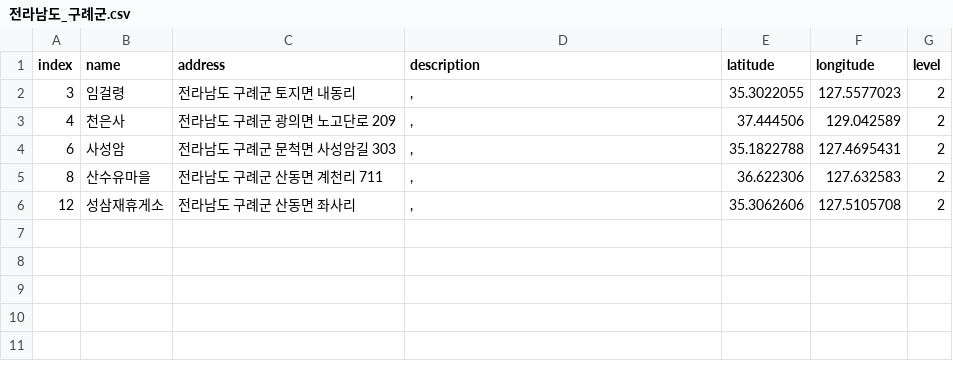
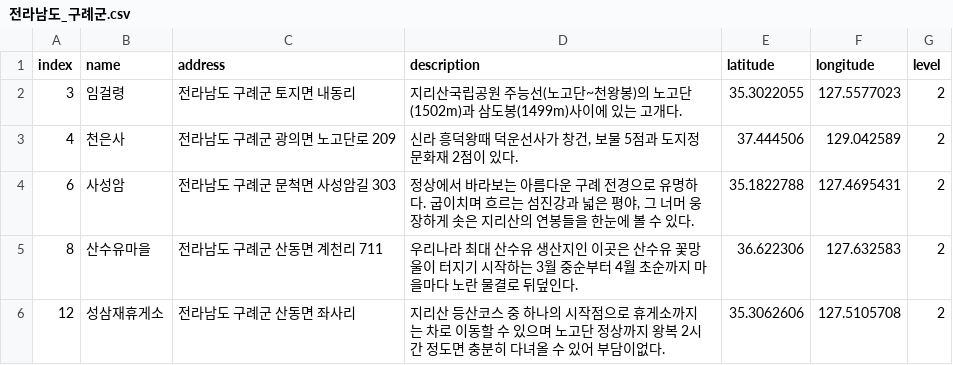
Before and after one commit to leedongyull/google-map-crawling, a CSV file: output/전라남도/전라남도_구례군.csv, drawn as a sheet.

Commit message:
Update 전라남도_구례군.csv

```diff
--- a/output/전라남도/전라남도_구례군.csv
+++ b/output/전라남도/전라남도_구례군.csv
@@ -1,6 +1,6 @@
 index,name,address,description,latitude,longitude,level
-3,임걸령,전라남도 구례군 토지면 내동리,",",35.3022055,127.5577023,2
-4,천은사,전라남도 구례군 광의면 노고단로 209,",",37.444506,129.042589,2
-6,사성암,전라남도 구례군 문척면 사성암길 303,",",35.1822788,127.4695431,2
-8,산수유마을,전라남도 구례군 산동면 계천리 711,",",36.622306,127.632583,2
-12,성삼재휴게소,전라남도 구례군 산동면 좌사리,",",35.3062606,127.5105708,2
+3,임걸령,전라남도 구례군 토지면 내동리,"지리산국립공원 주능선(노고단~천왕봉)의 노고단(1502m)과 삼도봉(1499m)사이에 있는 고개다.",35.3022055,127.5577023,2
+4,천은사,전라남도 구례군 광의면 노고단로 209,"신라 흥덕왕때 덕운선사가 창건, 보물 5점과 도지정문화재 2점이 있다.",37.444506,129.042589,2
+6,사성암,전라남도 구례군 문척면 사성암길 303,"정상에서 바라보는 아름다운 구례 전경으로 유명하다. 굽이치며 흐르는 섬진강과 넓은 평야, 그 너머 웅장하게 솟은 지리산의 연봉들을 한눈에 볼 수 있다.",35.1822788,127.4695431,2
+8,산수유마을,전라남도 구례군 산동면 계천리 711," 우리나라 최대 산수유 생산지인 이곳은 산수유 꽃망울이 터지기 시작하는 3월 중순부터 4월 초순까지 마을마다 노란 물결로 뒤덮인다.",36.622306,127.632583,2
+12,성삼재휴게소,전라남도 구례군 산동면 좌사리,"지리산 등산코스 중 하나의 시작점으로 휴게소까지는 차로 이동할 수 있으며 노고단 정상까지 왕복 2시간 정도면 충분히 다녀올 수 있어 부담이없다.",35.3062606,127.5105708,2
```
